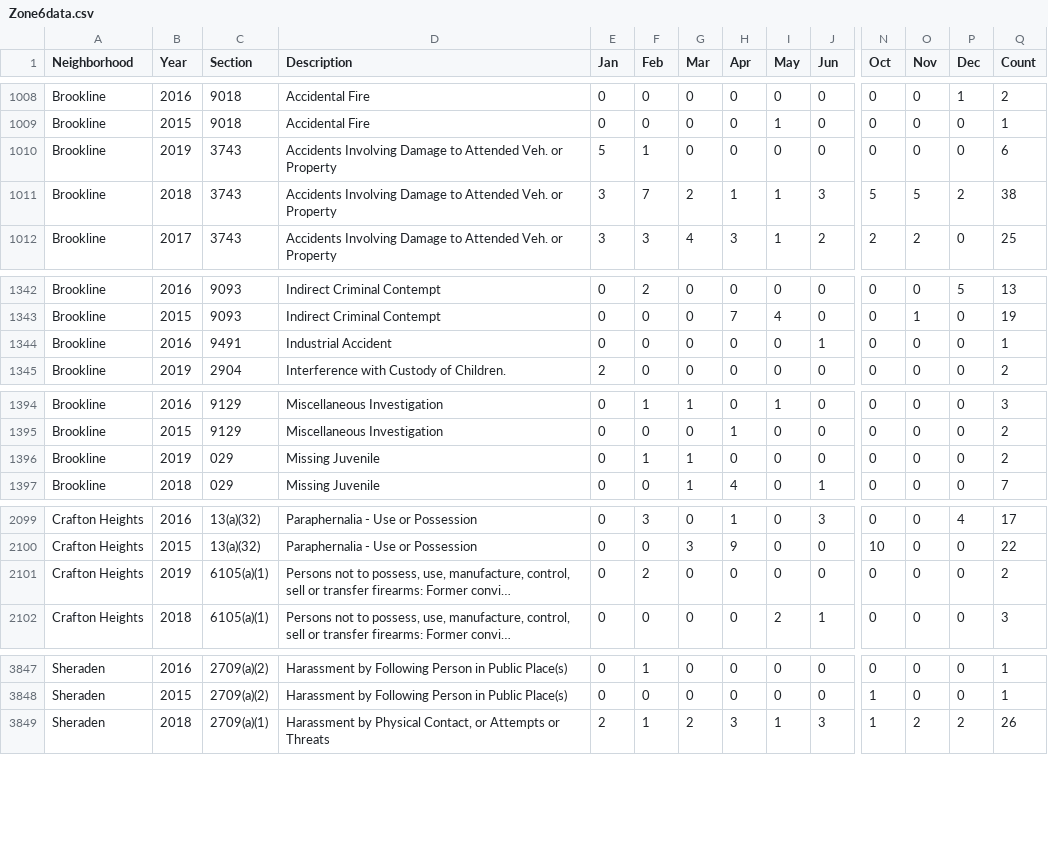
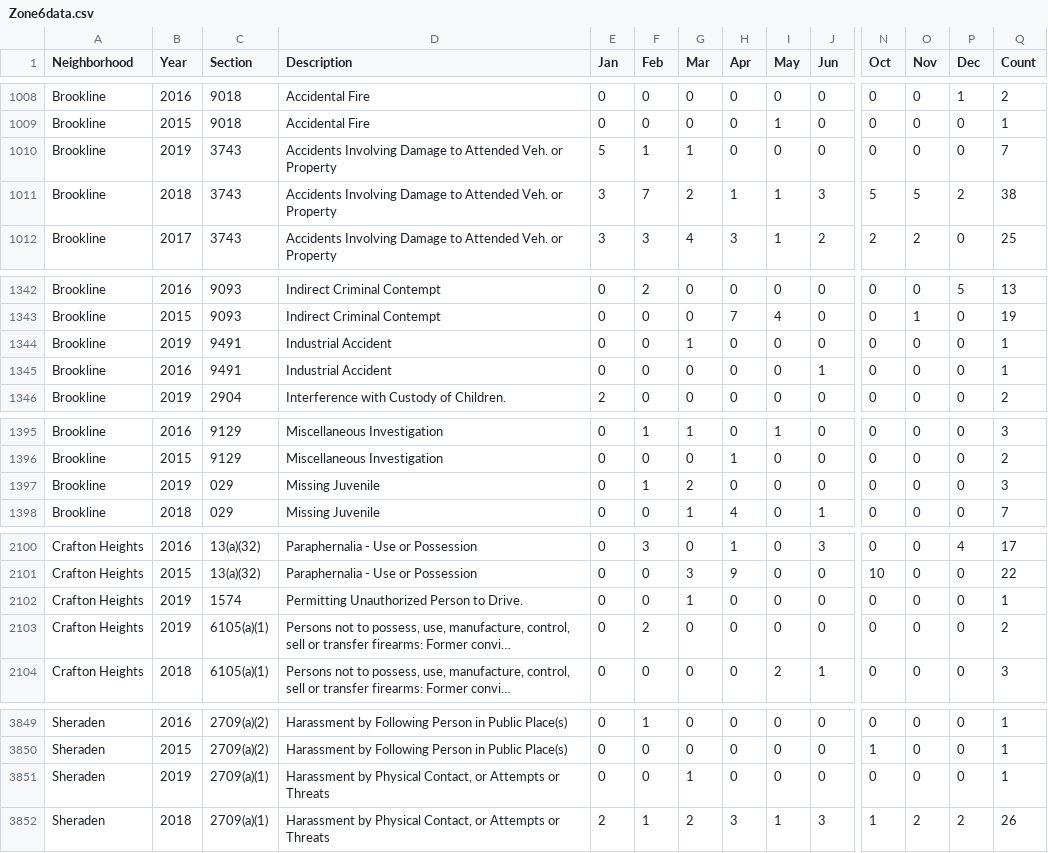
Before and after one commit to mhowe0422/mhowe0422.github.io, a CSV file: Zone6/Zone6data.csv, drawn as a sheet; only a part is shown, gaps mark what is left out; long unchanged cells end in …; addresses are those after the commit; rows hold the shown columns only; the diff covers the shown part only; the diff names each change by its address in the sheet, - before the commit and + after, or states it on an @@ line.

```diff
--- a/Zone6/Zone6data.csv
+++ b/Zone6/Zone6data.csv
-G1010 (Mar): 0
+G1010 (Mar): 1
-Q1010 (Count): 6
+Q1010 (Count): 7
+row 1344: Brookline | 2019 | 9491 | Industrial Accident | 0 | 0 | 1 | 0 | 0 | 0 | 0 | 0 | 0 | 1
-G1397 (Mar): 1
+G1397 (Mar): 2
-Q1397 (Count): 2
+Q1397 (Count): 3
+row 2102: Crafton Heights | 2019 | 1574 | Permitting Unauthorized Person to Drive. | 0 | 0 | 1 | 0 | 0 | 0 | 0 | 0 | 0 | 1
+row 3851: Sheraden | 2019 | 2709(a)(1) | Harassment by Physical Contact, or Attempts or Threats | 0 | 0 | 1 | 0 | 0 | 0 | 0 | 0 | 0 | 1
```
Also changed, not shown: 2 moved rows and 4 edited cells elsewhere in this file, 1 other file.
